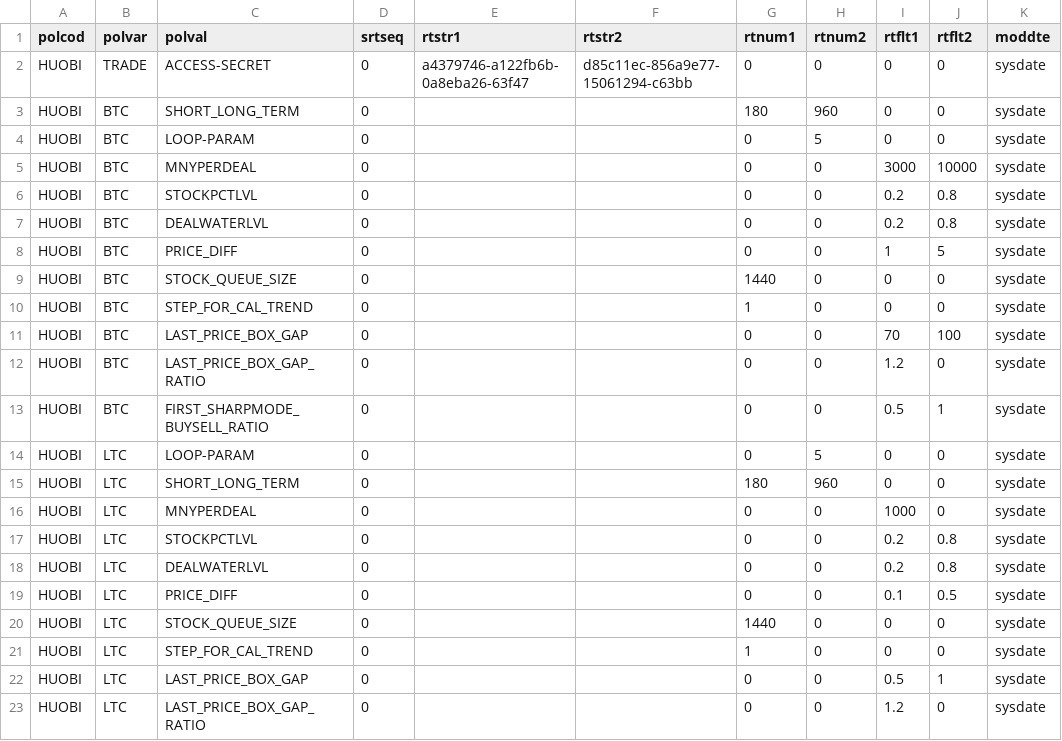
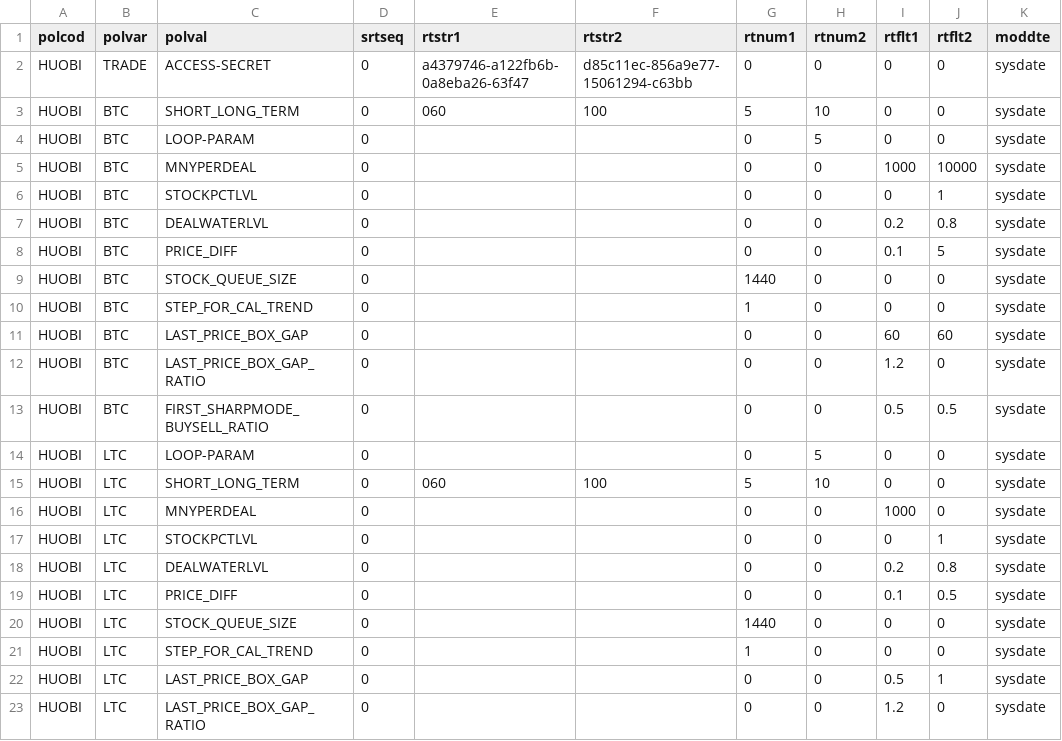
Before and after one commit to 62mkv/mlib, a CSV file: db/data/load/base/bootstraponly/poldat/poldat.csv, drawn as a sheet; only a part is shown; the diff covers the shown part only; the diff names each change by its address in the sheet, - before the commit and + after, or states it on an @@ line.

```diff
--- a/db/data/load/base/bootstraponly/poldat/poldat.csv
+++ b/db/data/load/base/bootstraponly/poldat/poldat.csv
-E3 (rtstr1): (empty)
+E3 (rtstr1): 060
-F3 (rtstr2): (empty)
+F3 (rtstr2): 100
-G3 (rtnum1): 180
+G3 (rtnum1): 5
-H3 (rtnum2): 960
+H3 (rtnum2): 10
-I5 (rtflt1): 3000
+I5 (rtflt1): 1000
-I6 (rtflt1): 0.2
+I6 (rtflt1): 0
-J6 (rtflt2): 0.8
+J6 (rtflt2): 1
-I8 (rtflt1): 1
+I8 (rtflt1): 0.1
-I11 (rtflt1): 70
+I11 (rtflt1): 60
-J11 (rtflt2): 100
+J11 (rtflt2): 60
-J13 (rtflt2): 1
+J13 (rtflt2): 0.5
-E15 (rtstr1): (empty)
+E15 (rtstr1): 060
-F15 (rtstr2): (empty)
+F15 (rtstr2): 100
-G15 (rtnum1): 180
+G15 (rtnum1): 5
-H15 (rtnum2): 960
+H15 (rtnum2): 10
-I17 (rtflt1): 0.2
+I17 (rtflt1): 0
-J17 (rtflt2): 0.8
+J17 (rtflt2): 1
```
Also changed, not shown: 9 edited cells elsewhere in this file, 8 other files.
